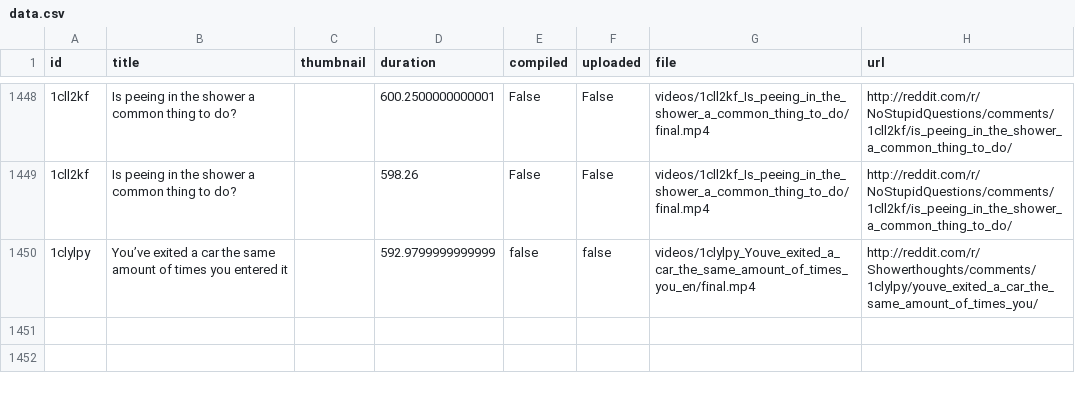
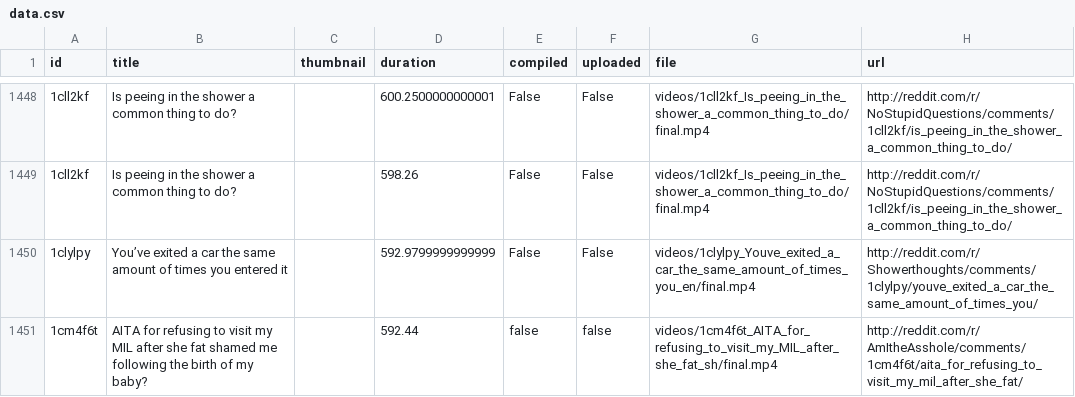
Before and after one commit to alexlaverty/python-reddit-youtube-bot, a CSV file: data.csv, drawn as a sheet; only a part is shown, gaps mark what is left out; the diff names each change by its address in the sheet, - before the commit and + after, or states it on an @@ line.

```diff
--- a/data.csv
+++ b/data.csv
-E1450 (compiled): false
+E1450 (compiled): False
-F1450 (uploaded): false
+F1450 (uploaded): False
+row 1451: 1cm4f6t | AITA for refusing to visit my MIL after she fat shamed me following the birth of my baby? |  | 592.44 | false | false | videos/1cm4f6t_AITA_for_refusing_to_visit_my_MIL_after_she_fat_sh/final.mp4 | http://reddit.com/r/AmItheAsshole/comments/1cm4f6t/aita_for_refusing_to_visit_my_mil_after_she_fat/
```
